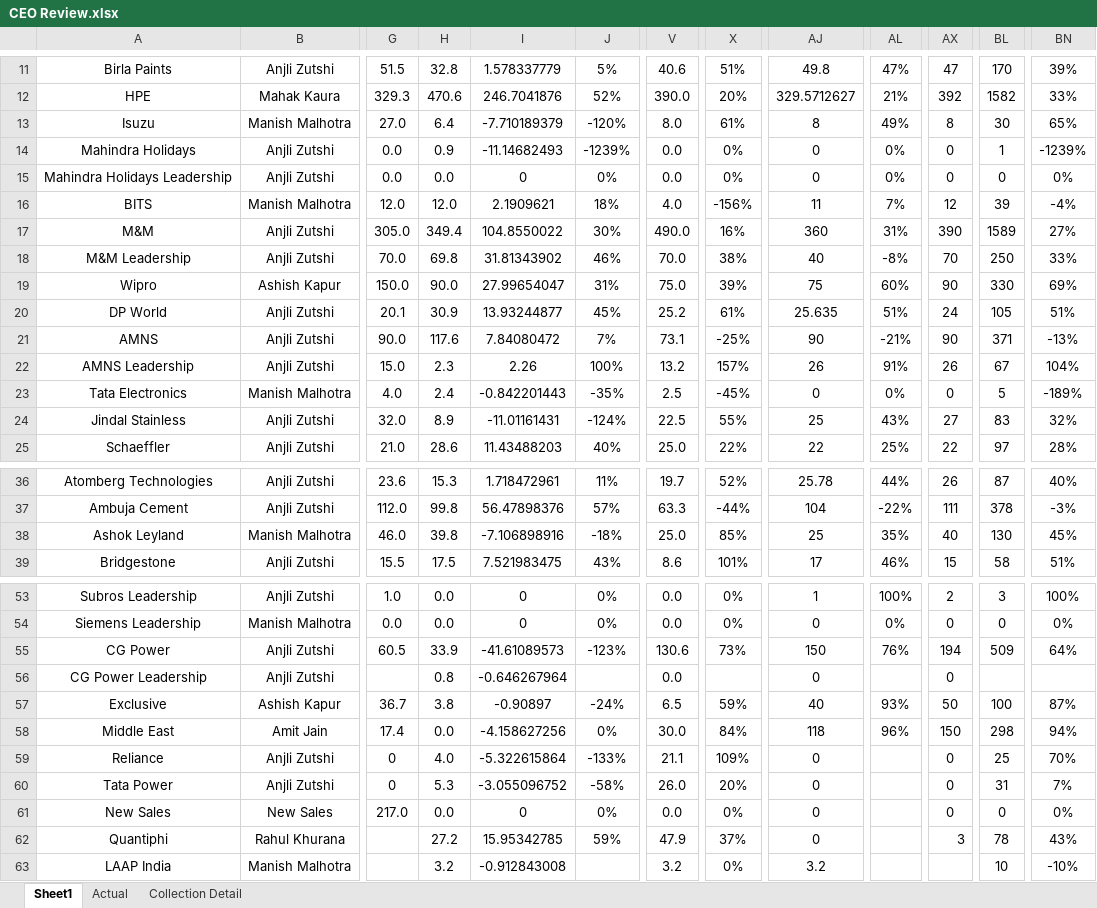
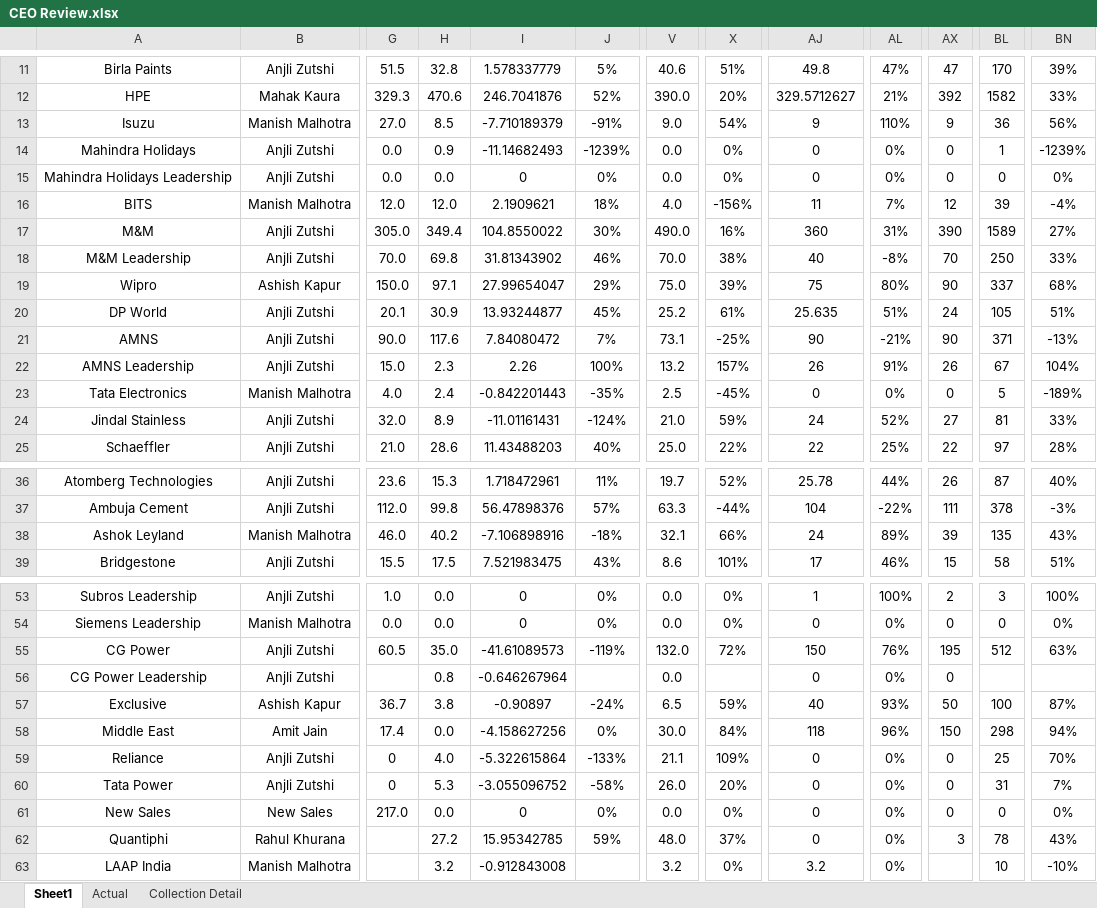
Before and after one commit to Taggd-OPS/OPS_Review_Dashboard, an Excel workbook: CEO Review.xlsx, sheet Sheet1, drawn as a sheet; only a part is shown, gaps mark what is left out; values as stored, in another font and other column widths than the file's, no borders; the diff names each change by its address in the sheet, - before the commit and + after, or states it on an @@ line.

```diff
--- a/CEO Review.xlsx (sheet Sheet1)
+++ b/CEO Review.xlsx (sheet Sheet1)
-H13: 6.4
+H13: 8.5
-J13: -120%
+J13: -91%
-V13: 8.0
+V13: 9.0
-X13: 61%
+X13: 54%
-AJ13: 8
+AJ13: 9
-AL13: 49%
+AL13: 110%
-AX13: 8
+AX13: 9
-BL13: 30
+BL13: 36
-BN13: 65%
+BN13: 56%
-H19: 90.0
+H19: 97.1
-J19: 31%
+J19: 29%
-AL19: 60%
+AL19: 80%
-BL19: 330
+BL19: 337
-BN19: 69%
+BN19: 68%
-V24: 22.5
+V24: 21.0
-X24: 55%
+X24: 59%
-AJ24: 25
+AJ24: 24
-AL24: 43%
+AL24: 52%
-BL24: 83
+BL24: 81
-BN24: 32%
+BN24: 33%
-H38: 39.8
+H38: 40.2
-V38: 25.0
+V38: 32.1
-X38: 85%
+X38: 66%
-AJ38: 25
+AJ38: 24
-AL38: 35%
+AL38: 89%
-AX38: 40
+AX38: 39
-BL38: 130
+BL38: 135
-BN38: 45%
+BN38: 43%
-H55: 33.9
+H55: 35.0
-J55: -123%
+J55: -119%
-V55: 130.6
+V55: 132.0
-X55: 73%
+X55: 72%
-AX55: 194
+AX55: 195
-BL55: 509
+BL55: 512
-BN55: 64%
+BN55: 63%
-AL56: (empty)
+AL56: 0%
-AL59:AL63: (empty)
+AL59:AL63: 0%
-V62: 47.9
+V62: 48.0
```
Also changed, not shown: sheet Actual, formulas that keep their value.
